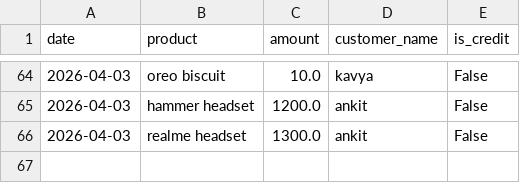
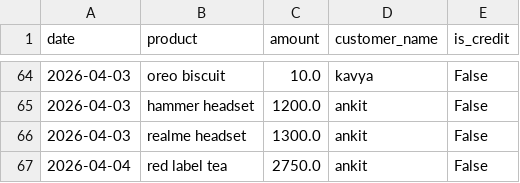
Before and after one commit to kartikeya2006jay/AI-Businesses, a CSV file: backend/data/transactions.csv, drawn as a sheet; only a part is shown, gaps mark what is left out.

```diff
--- a/backend/data/transactions.csv
+++ b/backend/data/transactions.csv
@@ -66 +66,2 @@ date,product,amount,customer_name,is_credit
 2026-04-03,realme headset,1300.0,ankit,False
+2026-04-04,red label tea,2750.0,ankit,False
```
Also changed, not shown: backend/data/inventory.csv, 9 other files.
